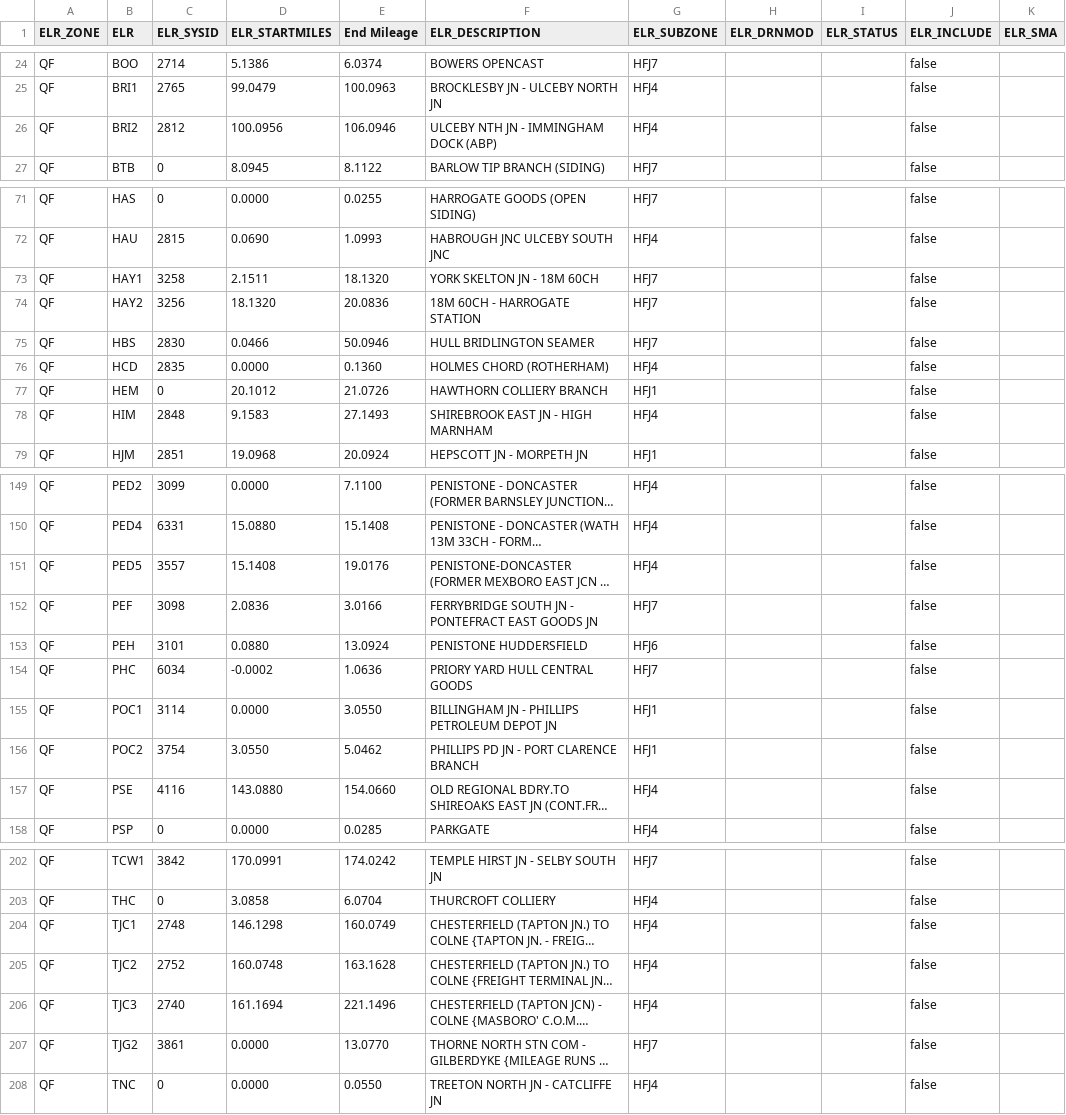
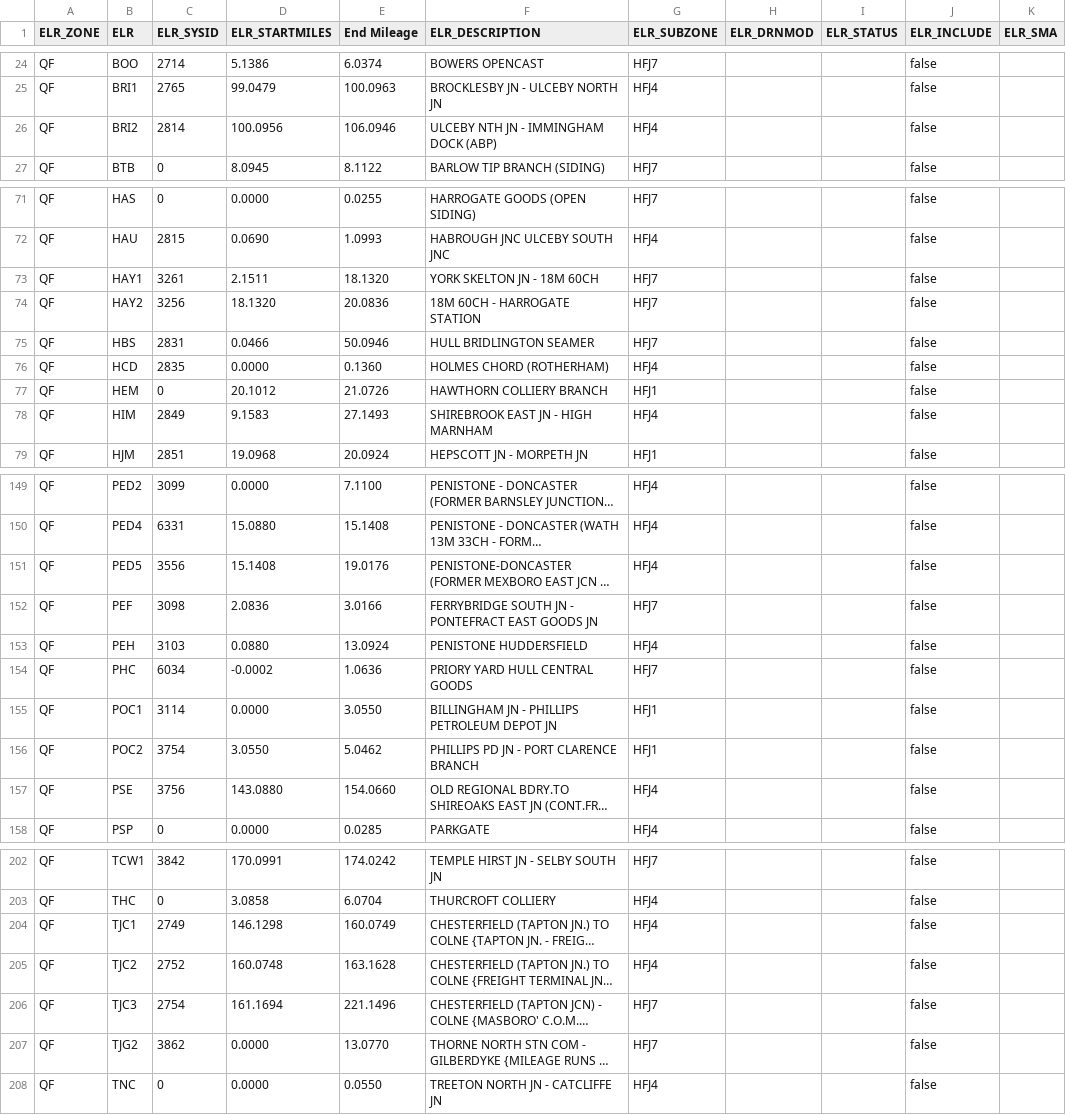
Before and after one commit to infrastructureclub/nr-national-hazard-directory, a CSV file: data/QF/elrLookup.csv, drawn as a sheet; only a part is shown, gaps mark what is left out; long unchanged cells end in …; the diff covers the shown part only; the diff names each change by its address in the sheet, - before the commit and + after, or states it on an @@ line.

```diff
--- a/data/QF/elrLookup.csv
+++ b/data/QF/elrLookup.csv
-C26 (ELR_SYSID): 2812
+C26 (ELR_SYSID): 2814
-C73 (ELR_SYSID): 3258
+C73 (ELR_SYSID): 3261
-C75 (ELR_SYSID): 2830
+C75 (ELR_SYSID): 2831
-C78 (ELR_SYSID): 2848
+C78 (ELR_SYSID): 2849
-C151 (ELR_SYSID): 3557
+C151 (ELR_SYSID): 3556
-C153 (ELR_SYSID): 3101
+C153 (ELR_SYSID): 3103
-G153 (ELR_SUBZONE): HFJ6
+G153 (ELR_SUBZONE): HFJ4
-C157 (ELR_SYSID): 4116
+C157 (ELR_SYSID): 3756
-C204 (ELR_SYSID): 2748
+C204 (ELR_SYSID): 2749
-C206 (ELR_SYSID): 2740
+C206 (ELR_SYSID): 2754
-G206 (ELR_SUBZONE): HFJ4
+G206 (ELR_SUBZONE): HFJ7
-C207 (ELR_SYSID): 3861
+C207 (ELR_SYSID): 3862
```
Also changed, not shown: 13 edited cells elsewhere in this file, data/QD/coreData.csv, data/QE/coreData.csv, 23 other files.
